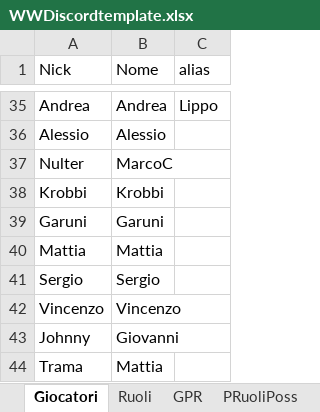
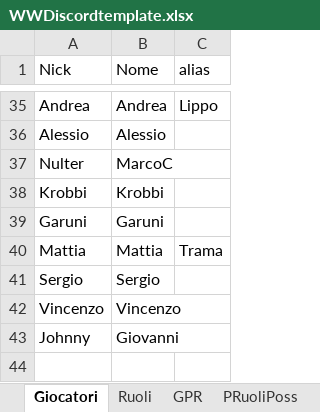
Before and after one commit to FilippoMart/WW-Discord, an Excel workbook: WWDiscordtemplate.xlsx, sheet Giocatori, drawn as a sheet; only a part is shown, gaps mark what is left out; values as stored, in another font and other column widths than the file's, no borders; the diff names each change by its address in the sheet, - before the commit and + after, or states it on an @@ line.

```diff
--- a/WWDiscordtemplate.xlsx (sheet Giocatori)
+++ b/WWDiscordtemplate.xlsx (sheet Giocatori)
-C40 (alias): (empty)
+C40 (alias): Trama
-row 44: Trama | Mattia
```
Also changed, not shown: sheet GPR, 2 other files.
